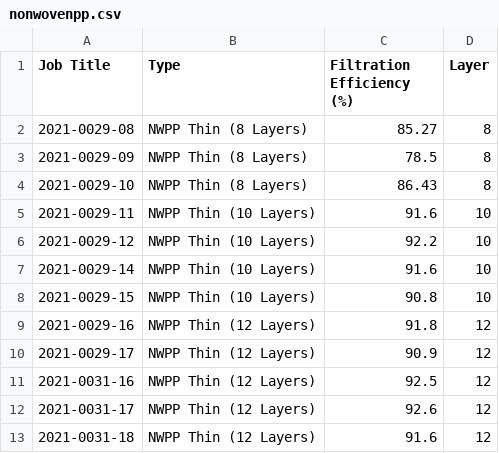
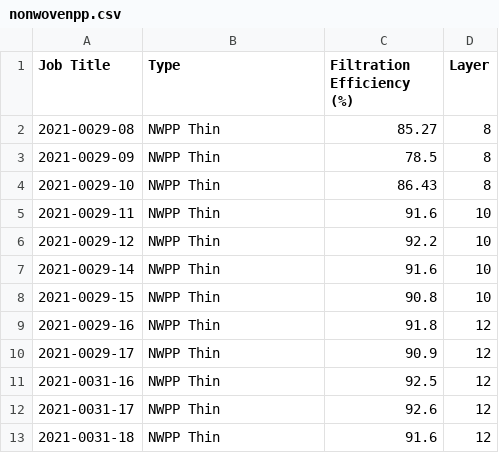
Before and after one commit to rs2li/roseproject, a CSV file: nonwovenpp.csv, drawn as a sheet.

Commit message:
Update nonwovenpp.csv

```diff
--- a/nonwovenpp.csv
+++ b/nonwovenpp.csv
@@ -1,13 +1,13 @@
 Job Title,Type,Filtration Efficiency (%), Layer
-2021-0029-08,NWPP Thin (8 Layers),85.27, 8
-2021-0029-09,NWPP Thin (8 Layers),78.5, 8
-2021-0029-10,NWPP Thin (8 Layers),86.43, 8
-2021-0029-11,NWPP Thin (10 Layers),91.6, 10
-2021-0029-12,NWPP Thin (10 Layers),92.2, 10
-2021-0029-14,NWPP Thin (10 Layers),91.6, 10
-2021-0029-15,NWPP Thin (10 Layers),90.8, 10
-2021-0029-16,NWPP Thin (12 Layers),91.8, 12
-2021-0029-17,NWPP Thin (12 Layers),90.9, 12
-2021-0031-16,NWPP Thin (12 Layers),92.5, 12
-2021-0031-17,NWPP Thin (12 Layers),92.6, 12
-2021-0031-18,NWPP Thin (12 Layers),91.6, 12
+2021-0029-08,NWPP Thin,85.27, 8
+2021-0029-09,NWPP Thin,78.5, 8
+2021-0029-10,NWPP Thin,86.43, 8
+2021-0029-11,NWPP Thin,91.6, 10
+2021-0029-12,NWPP Thin,92.2, 10
+2021-0029-14,NWPP Thin,91.6, 10
+2021-0029-15,NWPP Thin,90.8, 10
+2021-0029-16,NWPP Thin,91.8, 12
+2021-0029-17,NWPP Thin,90.9, 12
+2021-0031-16,NWPP Thin,92.5, 12
+2021-0031-17,NWPP Thin,92.6, 12
+2021-0031-18,NWPP Thin,91.6, 12
```
